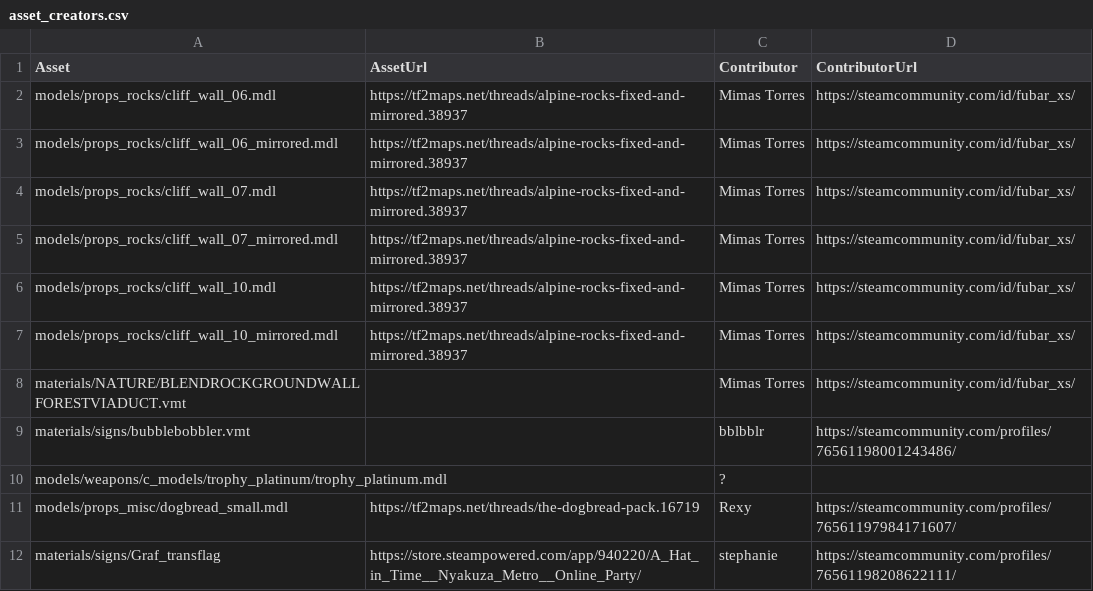
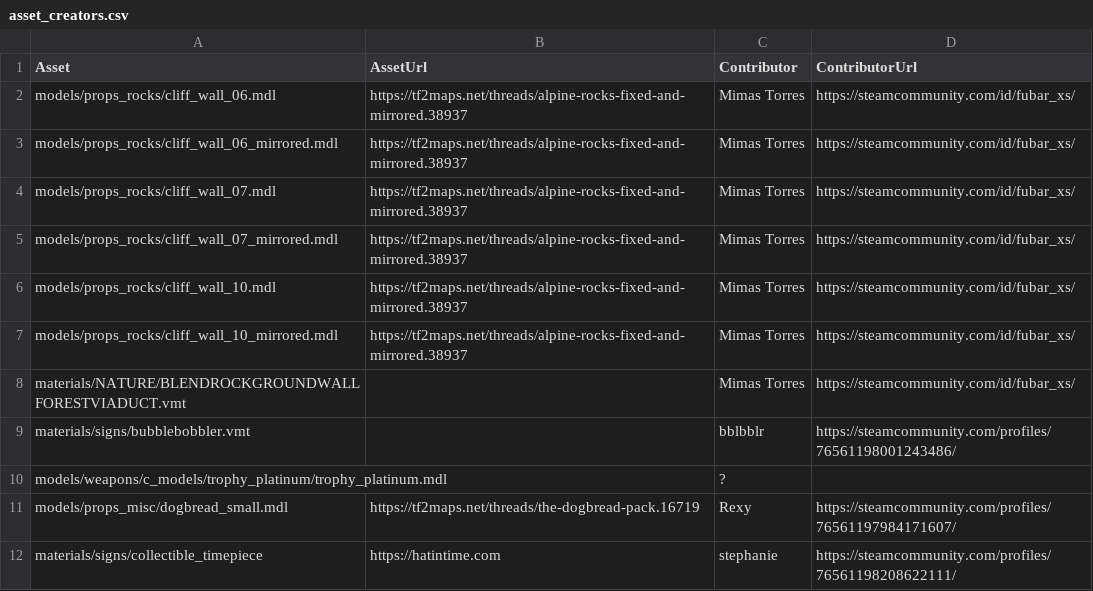
Before and after one commit to maxdup/koth_product, a CSV file: asset_creators.csv, drawn as a sheet.

```diff
--- a/asset_creators.csv
+++ b/asset_creators.csv
@@ -11,2 +11,2 @@ models/weapons/c_models/trophy_platinum/trophy_platinum.mdl,,?,
 models/props_misc/dogbread_small.mdl,https://tf2maps.net/threads/the-dogbread-pack.16719,Rexy,https://steamcommunity.com/profiles/76561197984171607/
-materials/signs/Graf_transflag,https://store.steampowered.com/app/940220/A_Hat_in_Time__Nyakuza_Metro__Online_Party/,stephanie,https://steamcommunity.com/profiles/76561198208622111/
+materials/signs/collectible_timepiece,https://hatintime.com,stephanie,https://steamcommunity.com/profiles/76561198208622111/
```
Also changed, not shown: 6 other files.
